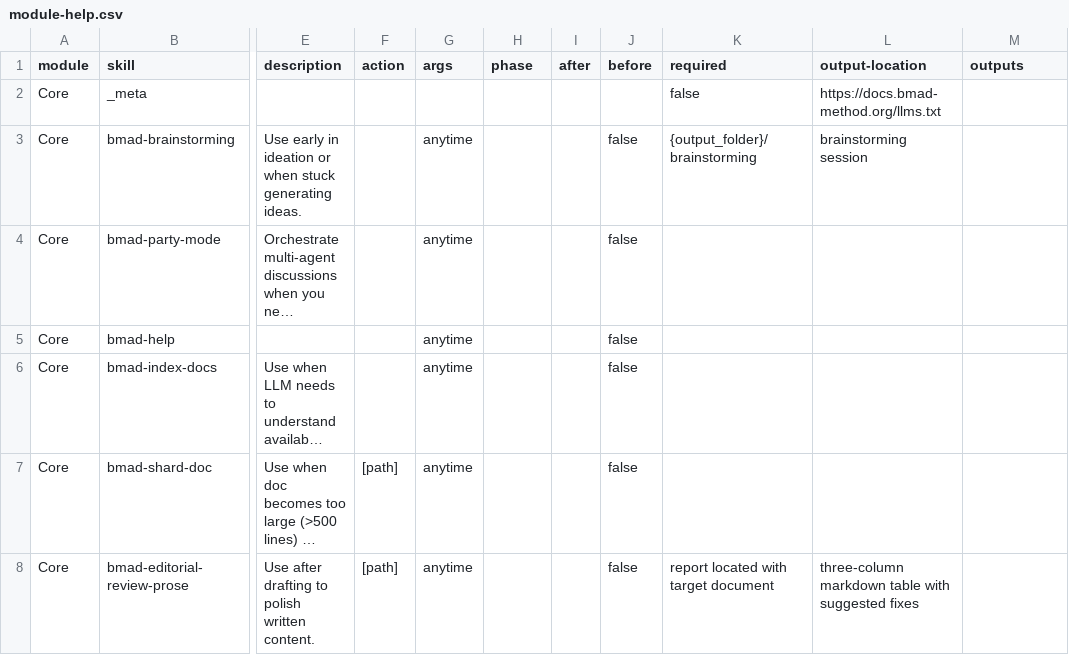
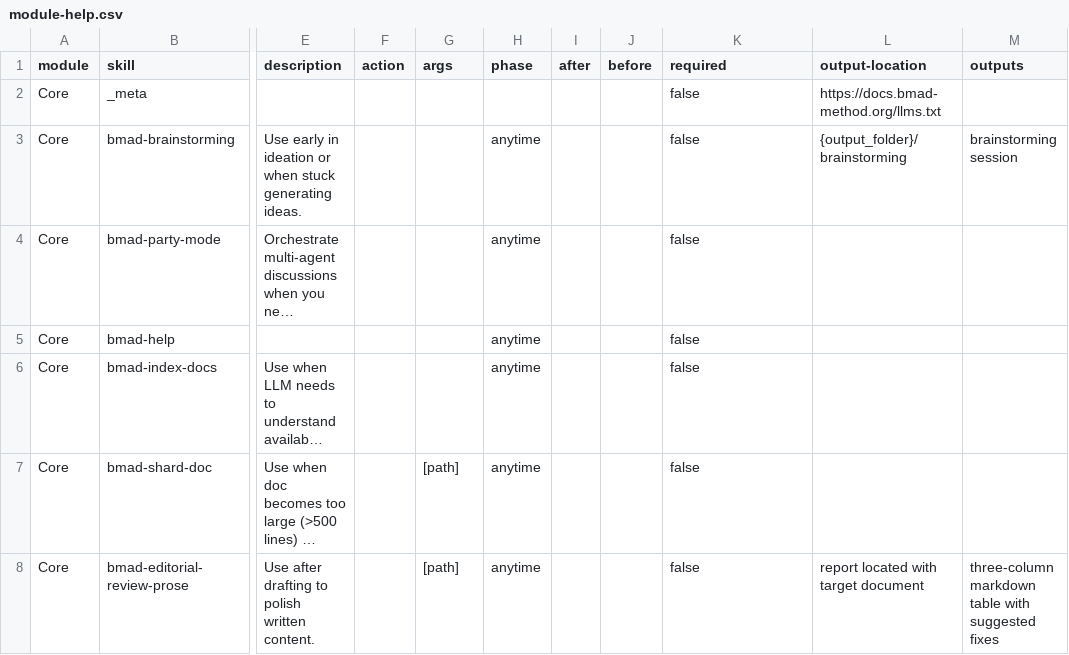
Before and after one commit to omerfkgoze/SubTrack, a CSV file: _bmad/core/module-help.csv, drawn as a sheet; only a part is shown, gaps mark what is left out; long unchanged cells end in …; the diff covers the shown part only; the diff names each change by its address in the sheet, - before the commit and + after, or states it on an @@ line.

```diff
--- a/_bmad/core/module-help.csv
+++ b/_bmad/core/module-help.csv
-G3:G6 (args): anytime
+G3:G6 (args): (empty)
-H3:H8 (phase): (empty)
+H3:H8 (phase): anytime
-J3:J8 (before): false
+J3:J8 (before): (empty)
-K3 (required): {output_folder}/brainstorming
+K3 (required): false
-L3 (output-location): brainstorming session
+L3 (output-location): {output_folder}/brainstorming
-M3 (outputs): (empty)
+M3 (outputs): brainstorming session
-K4:K7 (required): (empty)
+K4:K7 (required): false
-F7:F8 (action): [path]
+F7:F8 (action): (empty)
-G7:G8 (args): anytime
+G7:G8 (args): [path]
-K8 (required): report located with target document
+K8 (required): false
-L8 (output-location): three-column markdown table with suggested fixes
+L8 (output-location): report located with target document
-M8 (outputs): (empty)
+M8 (outputs): three-column markdown table with suggested fixes
```
Also changed, not shown: 1 added row and 23 edited cells elsewhere in this file, _bmad/_config/bmad-help.csv, _bmad/_config/files-manifest.csv, 11 other files.
